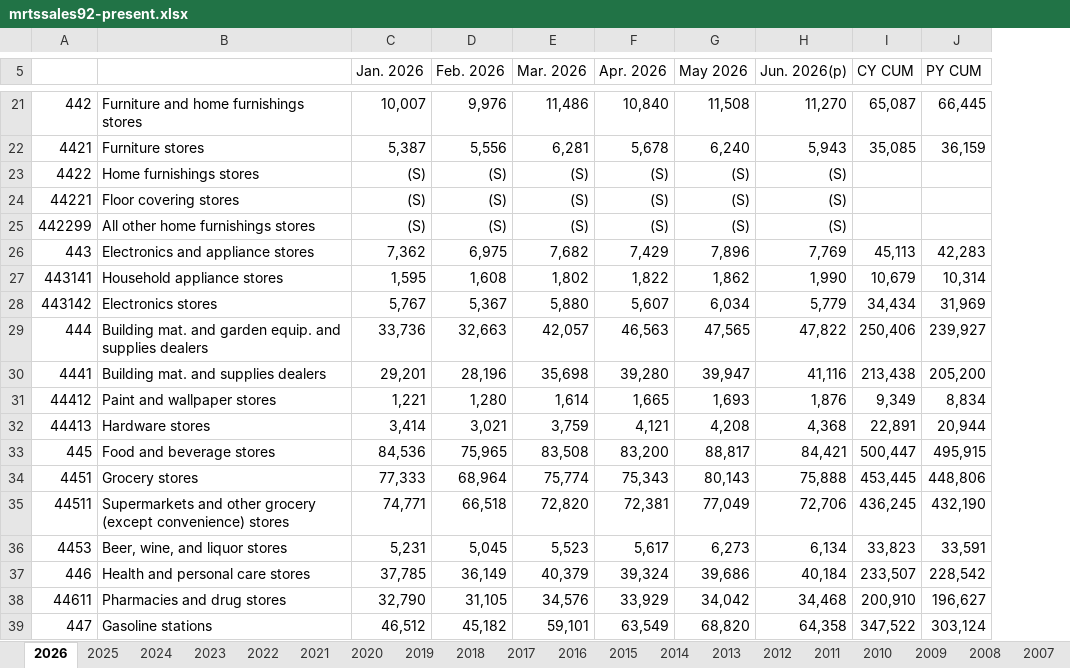
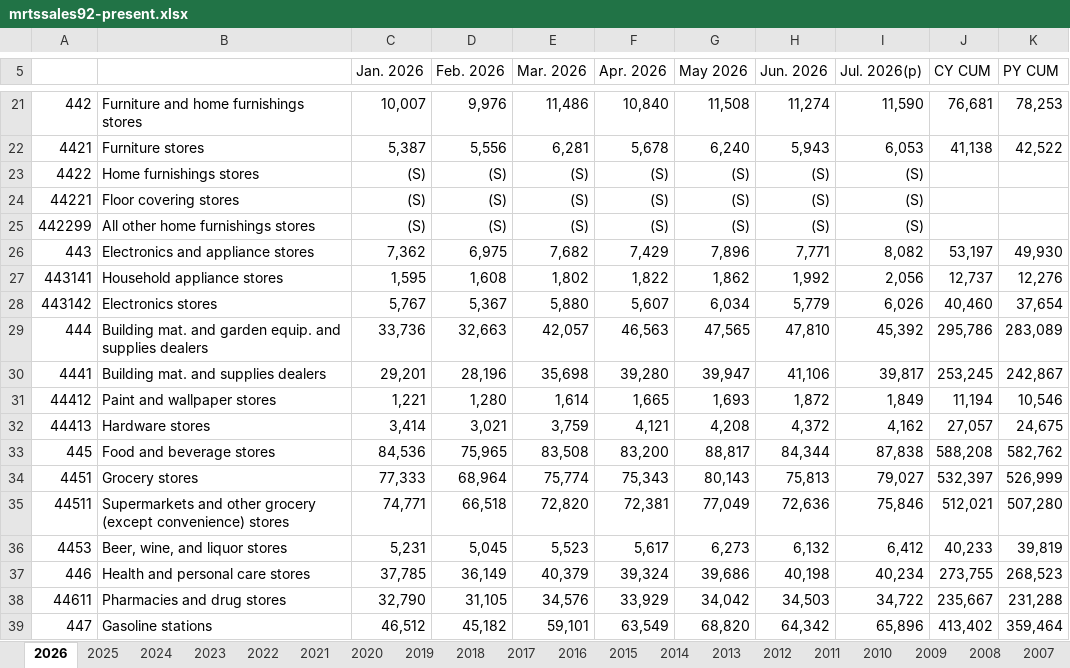
Before and after one commit to User5017/credit-card-data, an Excel workbook: data/raw/census/latest/mrtssales92-present.xlsx, sheet 2026, drawn as a sheet; only a part is shown, gaps mark what is left out; values as stored, in another font and other column widths than the file's, no borders; removed rows and columns are numbered as before the commit, all else as after; the diff covers the shown part only; the diff names each change by its address in the sheet, - before the commit and + after, or states it on an @@ line.

```diff
--- a/data/raw/census/latest/mrtssales92-present.xlsx (sheet 2026)
+++ b/data/raw/census/latest/mrtssales92-present.xlsx (sheet 2026)
-column H (Jun. 2026(p)), rows 21-39: 11,270 | 5,943 | (S) | (S) | (S) | 7,769 | 1,990 | 5,779 | 47,822 | 41,116 | 1,876 | 4,368 | 84,421 | 75,888 | 72,706 | 6,134 | 40,184 | 34,468 | 64,358
+column H (Jun. 2026), rows 21-39: 11,274 | 5,943 | (S) | (S) | (S) | 7,771 | 1,992 | 5,779 | 47,810 | 41,106 | 1,872 | 4,372 | 84,344 | 75,813 | 72,636 | 6,132 | 40,198 | 34,503 | 64,342
+column I (Jul. 2026(p)), rows 21-39: 11,590 | 6,053 | (S) | (S) | (S) | 8,082 | 2,056 | 6,026 | 45,392 | 39,817 | 1,849 | 4,162 | 87,838 | 79,027 | 75,846 | 6,412 | 40,234 | 34,722 | 65,896
-J21 (CY CUM): 65,087
+J21 (CY CUM): 76,681
-K21 (PY CUM): 66,445
+K21 (PY CUM): 78,253
-J22 (CY CUM): 35,085
+J22 (CY CUM): 41,138
-K22 (PY CUM): 36,159
+K22 (PY CUM): 42,522
-J26 (CY CUM): 45,113
+J26 (CY CUM): 53,197
-K26 (PY CUM): 42,283
+K26 (PY CUM): 49,930
-J27 (CY CUM): 10,679
+J27 (CY CUM): 12,737
-K27 (PY CUM): 10,314
+K27 (PY CUM): 12,276
-J28 (CY CUM): 34,434
+J28 (CY CUM): 40,460
-K28 (PY CUM): 31,969
+K28 (PY CUM): 37,654
-J29 (CY CUM): 250,406
+J29 (CY CUM): 295,786
-K29 (PY CUM): 239,927
+K29 (PY CUM): 283,089
-J30 (CY CUM): 213,438
+J30 (CY CUM): 253,245
-K30 (PY CUM): 205,200
+K30 (PY CUM): 242,867
-J31 (CY CUM): 9,349
+J31 (CY CUM): 11,194
-K31 (PY CUM): 8,834
+K31 (PY CUM): 10,546
-J32 (CY CUM): 22,891
+J32 (CY CUM): 27,057
-K32 (PY CUM): 20,944
+K32 (PY CUM): 24,675
-J33 (CY CUM): 500,447
+J33 (CY CUM): 588,208
-K33 (PY CUM): 495,915
+K33 (PY CUM): 582,762
-J34 (CY CUM): 453,445
+J34 (CY CUM): 532,397
-K34 (PY CUM): 448,806
+K34 (PY CUM): 526,999
-J35 (CY CUM): 436,245
+J35 (CY CUM): 512,021
-K35 (PY CUM): 432,190
+K35 (PY CUM): 507,280
-J36 (CY CUM): 33,823
+J36 (CY CUM): 40,233
-K36 (PY CUM): 33,591
+K36 (PY CUM): 39,819
-J37 (CY CUM): 233,507
+J37 (CY CUM): 273,755
-K37 (PY CUM): 228,542
+K37 (PY CUM): 268,523
-J38 (CY CUM): 200,910
+J38 (CY CUM): 235,667
-K38 (PY CUM): 196,627
+K38 (PY CUM): 231,288
-J39 (CY CUM): 347,522
+J39 (CY CUM): 413,402
-K39 (PY CUM): 303,124
+K39 (PY CUM): 359,464
```
Also changed, not shown: 83 edited cells elsewhere in this sheet, sheet 2025, 10 other files.
